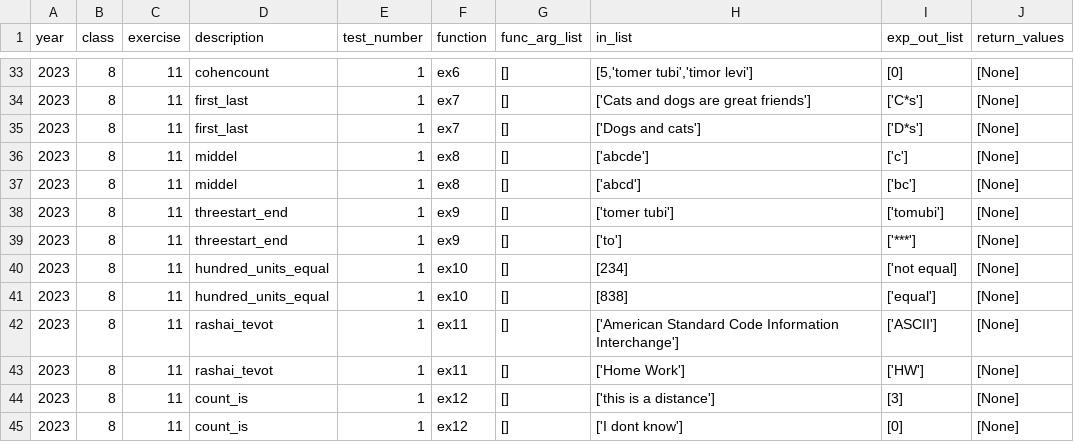
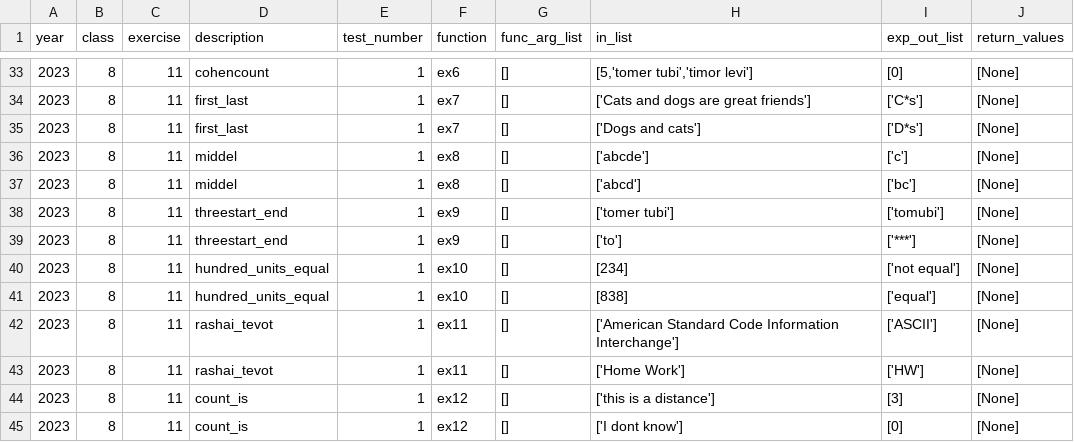
Before and after one commit to RabinSchool/auto_grading, a CSV file: tasks.csv, drawn as a sheet; only a part is shown, gaps mark what is left out.

Commit message:
Update tasks.csv

```diff
--- a/tasks.csv
+++ b/tasks.csv
@@ -39,3 +39,3 @@ year,class,exercise,description,test_number,function,func_arg_list,in_list,exp_o
 2023,8,11,"threestart_end",1,ex9,"[]","['to']","['***']","[None]"
-2023,8,11,"hundred_units_equal",1,ex10,"[]","[234]","['not equal]","[None]"
+2023,8,11,"hundred_units_equal",1,ex10,"[]","[234]","['not equal']","[None]"
 2023,8,11,"hundred_units_equal",1,ex10,"[]","[838]","['equal']","[None]"
```
